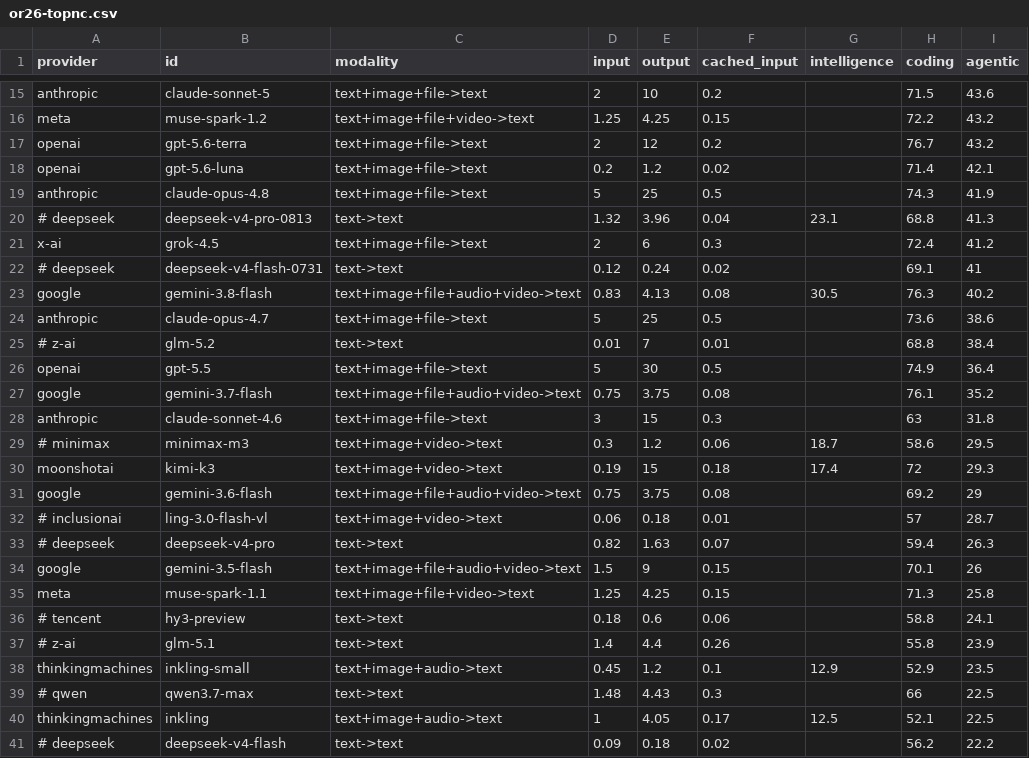
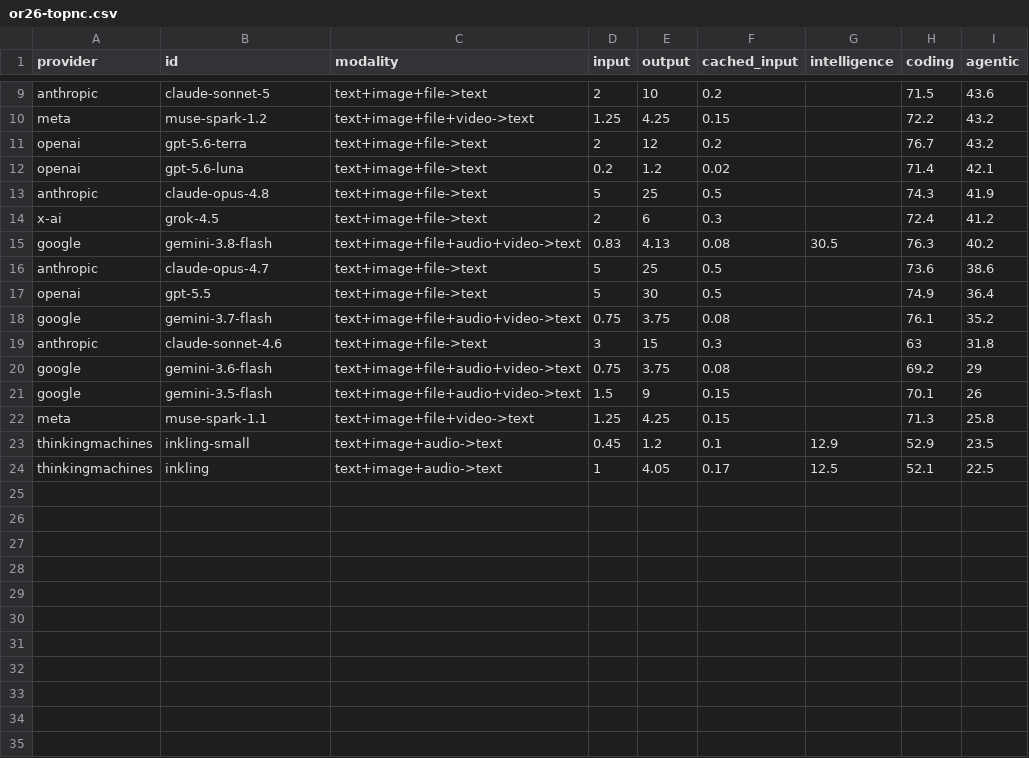
Before and after one commit to ckhung/scatplot, a CSV file: llm/or26-topnc.csv, drawn as a sheet; only a part is shown, gaps mark what is left out; the diff covers the shown part only.

Commit message:
修正 topnc； top models 公式改與其他圖一致

```diff
--- a/llm/or26-topnc.csv
+++ b/llm/or26-topnc.csv
@@ -19,8 +13,5 @@ openai,gpt-5.6-luna,text+image+file->text,0.2,1.2,0.02,,71.4,42.1
 anthropic,claude-opus-4.8,text+image+file->text,5,25,0.5,,74.3,41.9
-# deepseek,deepseek-v4-pro-0813,text->text,1.32,3.96,0.04,23.1,68.8,41.3
 x-ai,grok-4.5,text+image+file->text,2,6,0.3,,72.4,41.2
-# deepseek,deepseek-v4-flash-0731,text->text,0.12,0.24,0.02,,69.1,41
 google,gemini-3.8-flash,text+image+file+audio+video->text,0.83,4.13,0.08,30.5,76.3,40.2
 anthropic,claude-opus-4.7,text+image+file->text,5,25,0.5,,73.6,38.6
-# z-ai,glm-5.2,text->text,0.01,7,0.01,,68.8,38.4
 openai,gpt-5.5,text+image+file->text,5,30,0.5,,74.9,36.4
@@ -28,14 +19,6 @@ google,gemini-3.7-flash,text+image+file+audio+video->text,0.75,3.75,0.08,,76.1,3
 anthropic,claude-sonnet-4.6,text+image+file->text,3,15,0.3,,63,31.8
-# minimax,minimax-m3,text+image+video->text,0.3,1.2,0.06,18.7,58.6,29.5
-moonshotai,kimi-k3,text+image+video->text,0.19,15,0.18,17.4,72,29.3
 google,gemini-3.6-flash,text+image+file+audio+video->text,0.75,3.75,0.08,,69.2,29
-# inclusionai,ling-3.0-flash-vl,text+image+video->text,0.06,0.18,0.01,,57,28.7
-# deepseek,deepseek-v4-pro,text->text,0.82,1.63,0.07,,59.4,26.3
 google,gemini-3.5-flash,text+image+file+audio+video->text,1.5,9,0.15,,70.1,26
 meta,muse-spark-1.1,text+image+file+video->text,1.25,4.25,0.15,,71.3,25.8
-# tencent,hy3-preview,text->text,0.18,0.6,0.06,,58.8,24.1
-# z-ai,glm-5.1,text->text,1.4,4.4,0.26,,55.8,23.9
 thinkingmachines,inkling-small,text+image+audio->text,0.45,1.2,0.1,12.9,52.9,23.5
-# qwen,qwen3.7-max,text->text,1.48,4.43,0.3,,66,22.5
 thinkingmachines,inkling,text+image+audio->text,1,4.05,0.17,12.5,52.1,22.5
-# deepseek,deepseek-v4-flash,text->text,0.09,0.18,0.02,,56.2,22.2
```
Also changed, not shown: 6 removed rows elsewhere in this file, 1 other file.
